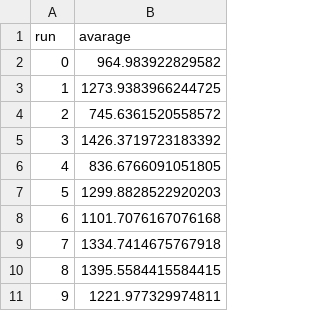
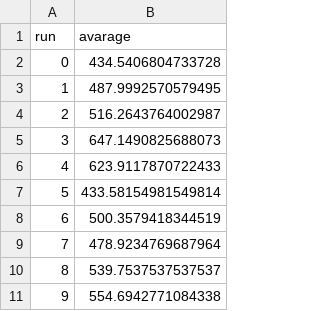
Before and after one commit to rickvanarkel/AS2, a CSV file: EPA1352-G11-A2/model/scenario3.csv, drawn as a sheet.

```diff
--- a/EPA1352-G11-A2/model/scenario3.csv
+++ b/EPA1352-G11-A2/model/scenario3.csv
@@ -1,11 +1,11 @@
 run,avarage
-0,964.983922829582
-1,1273.9383966244725
-2,745.6361520558572
-3,1426.3719723183392
-4,836.6766091051805
-5,1299.8828522920203
-6,1101.7076167076168
-7,1334.7414675767918
-8,1395.5584415584415
-9,1221.977329974811
+0,434.5406804733728
+1,487.9992570579495
+2,516.2643764002987
+3,647.1490825688073
+4,623.9117870722433
+5,433.58154981549814
+6,500.3579418344519
+7,478.9234769687964
+8,539.7537537537537
+9,554.6942771084338
```
Also changed, not shown: EPA1352-G11-A2/model/scenario1.csv, EPA1352-G11-A2/model/scenario2.csv, 5 other files.
